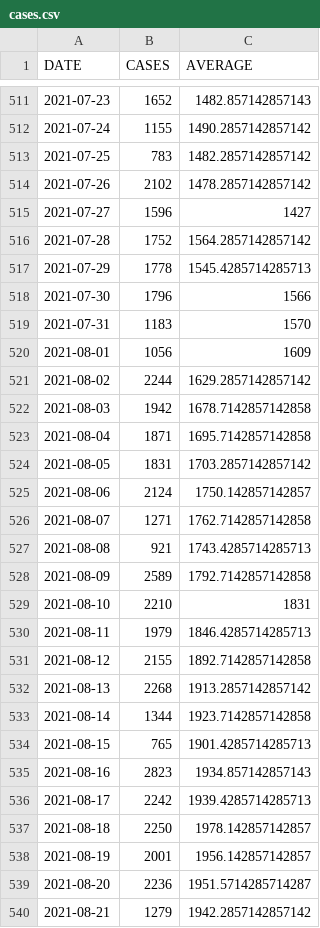
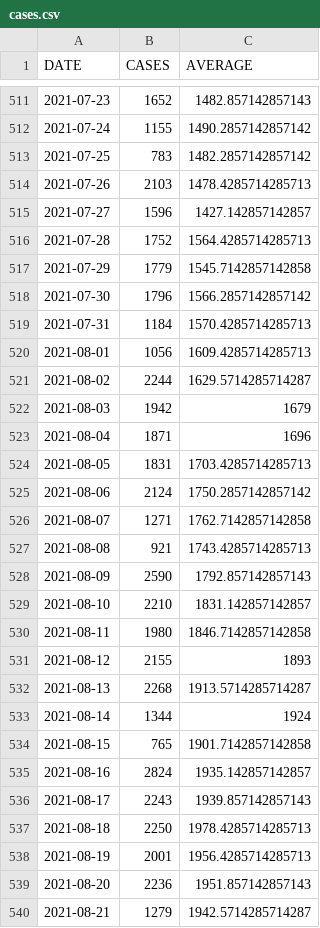
Before and after one commit to bmesuere/covid, a CSV file: data/cases.csv, drawn as a sheet; only a part is shown, gaps mark what is left out; the diff covers the shown part only.

```diff
--- a/data/cases.csv
+++ b/data/cases.csv
@@ -513,28 +513,28 @@
 "2021-07-25",783,1482.2857142857142
-"2021-07-26",2102,1478.2857142857142
-"2021-07-27",1596,1427
-"2021-07-28",1752,1564.2857142857142
-"2021-07-29",1778,1545.4285714285713
-"2021-07-30",1796,1566
-"2021-07-31",1183,1570
-"2021-08-01",1056,1609
-"2021-08-02",2244,1629.2857142857142
-"2021-08-03",1942,1678.7142857142858
-"2021-08-04",1871,1695.7142857142858
-"2021-08-05",1831,1703.2857142857142
-"2021-08-06",2124,1750.142857142857
+"2021-07-26",2103,1478.4285714285713
+"2021-07-27",1596,1427.142857142857
+"2021-07-28",1752,1564.4285714285713
+"2021-07-29",1779,1545.7142857142858
+"2021-07-30",1796,1566.2857142857142
+"2021-07-31",1184,1570.4285714285713
+"2021-08-01",1056,1609.4285714285713
+"2021-08-02",2244,1629.5714285714287
+"2021-08-03",1942,1679
+"2021-08-04",1871,1696
+"2021-08-05",1831,1703.4285714285713
+"2021-08-06",2124,1750.2857142857142
 "2021-08-07",1271,1762.7142857142858
 "2021-08-08",921,1743.4285714285713
-"2021-08-09",2589,1792.7142857142858
-"2021-08-10",2210,1831
-"2021-08-11",1979,1846.4285714285713
-"2021-08-12",2155,1892.7142857142858
-"2021-08-13",2268,1913.2857142857142
-"2021-08-14",1344,1923.7142857142858
-"2021-08-15",765,1901.4285714285713
-"2021-08-16",2823,1934.857142857143
-"2021-08-17",2242,1939.4285714285713
-"2021-08-18",2250,1978.142857142857
-"2021-08-19",2001,1956.142857142857
-"2021-08-20",2236,1951.5714285714287
-"2021-08-21",1279,1942.2857142857142
+"2021-08-09",2590,1792.857142857143
+"2021-08-10",2210,1831.142857142857
+"2021-08-11",1980,1846.7142857142858
+"2021-08-12",2155,1893
+"2021-08-13",2268,1913.5714285714287
+"2021-08-14",1344,1924
+"2021-08-15",765,1901.7142857142858
+"2021-08-16",2824,1935.142857142857
+"2021-08-17",2243,1939.857142857143
+"2021-08-18",2250,1978.4285714285713
+"2021-08-19",2001,1956.4285714285713
+"2021-08-20",2236,1951.857142857143
+"2021-08-21",1279,1942.5714285714287
```
Also changed, not shown: 1 added row and 44 edited cells elsewhere in this file, data/deaths.csv, data/hospi.csv, 1 other file.
